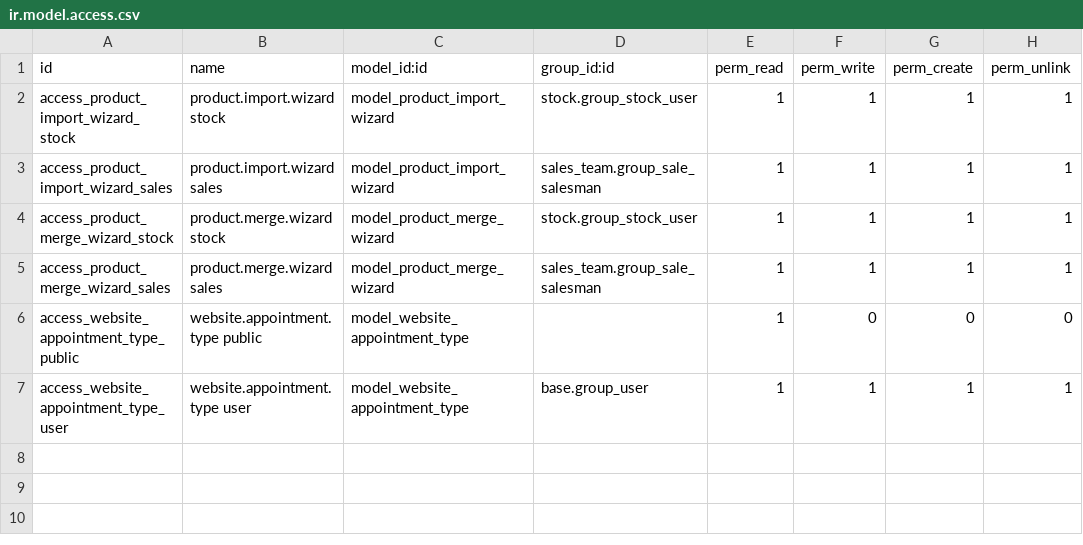
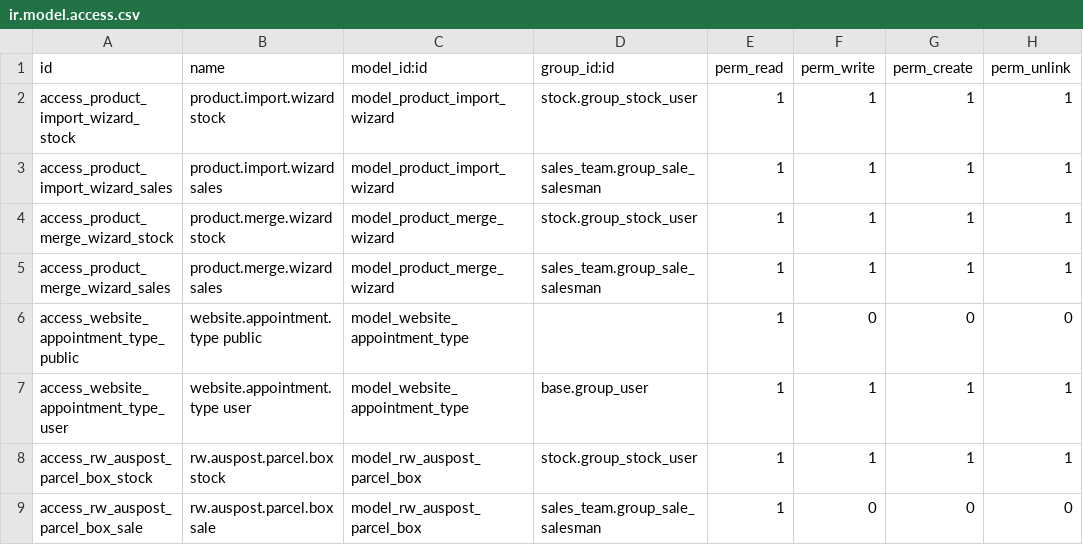
Before and after one commit to ziqichen55555/quote-manage-system, a CSV file: quote-manage-system/custom_addons/quote_manage_ui/security/ir.model.access.csv, drawn as a sheet.

Commit message:
feat(shipping): integrate AusPost parcel box functionality and enhance freight pricing logic.
Updated the module version and added new views and models for AusPost parcel box integration. Enhanced freight pricing logic to support a new shipping pipeline while maintaining legacy pricing as a fallback. Added access rights for new models in the security configuration.

```diff
--- a/quote-manage-system/custom_addons/quote_manage_ui/security/ir.model.access.csv
+++ b/quote-manage-system/custom_addons/quote_manage_ui/security/ir.model.access.csv
@@ -7 +7,3 @@ access_website_appointment_type_public,website.appointment.type public,model_web
 access_website_appointment_type_user,website.appointment.type user,model_website_appointment_type,base.group_user,1,1,1,1
+access_rw_auspost_parcel_box_stock,rw.auspost.parcel.box stock,model_rw_auspost_parcel_box,stock.group_stock_user,1,1,1,1
+access_rw_auspost_parcel_box_sale,rw.auspost.parcel.box sale,model_rw_auspost_parcel_box,sales_team.group_sale_salesman,1,0,0,0
```
Also changed, not shown: 12 other files.
